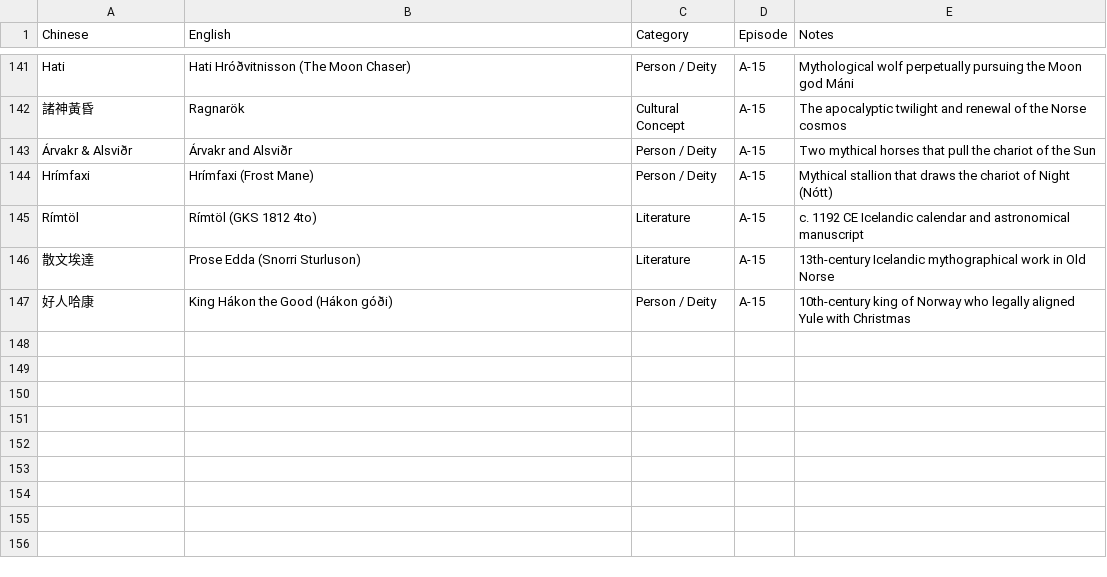
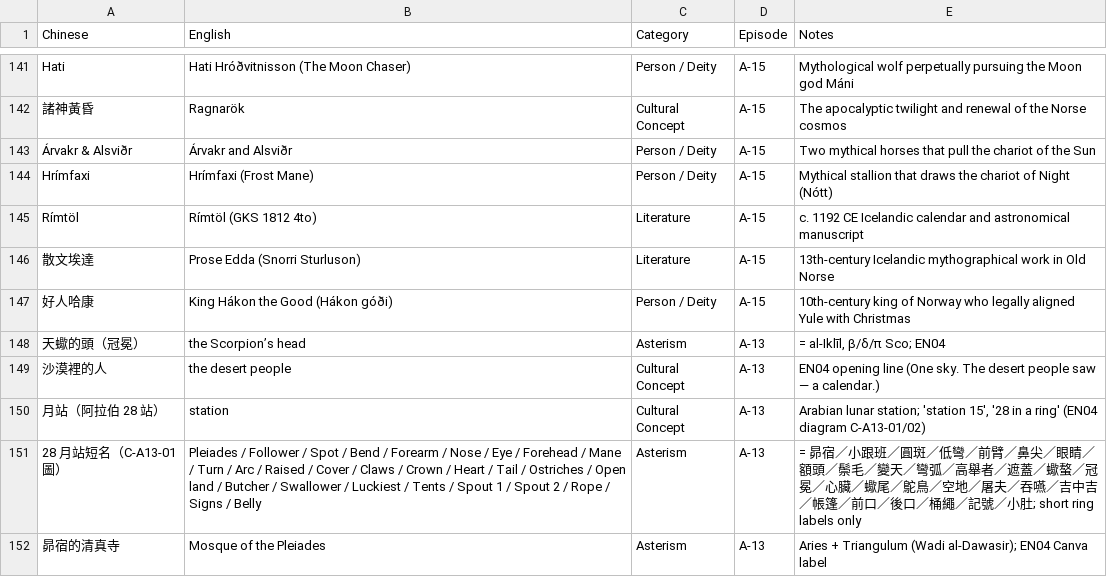
Before and after one commit to Kimchi2104/NTNU-Insta, a CSV file: 06_發布月曆/英文譯名表.csv, drawn as a sheet; only a part is shown, gaps mark what is left out.

```diff
--- a/06_發布月曆/英文譯名表.csv
+++ b/06_發布月曆/英文譯名表.csv
@@ -147 +147,6 @@ Rímtöl,Rímtöl (GKS 1812 4to),Literature,A-15,c. 1192 CE Icelandic calendar a
 好人哈康,King Hákon the Good (Hákon góði),Person / Deity,A-15,10th-century king of Norway who legally aligned Yule with Christmas
+天蠍的頭（冠冕）,the Scorpion’s head,Asterism,A-13,"= al-Iklīl, β/δ/π Sco; EN04"
+沙漠裡的人,the desert people,Cultural Concept,A-13,EN04 opening line (One sky. The desert people saw — a calendar.)
+月站（阿拉伯 28 站）,station,Cultural Concept,A-13,"Arabian lunar station; 'station 15', '28 in a ring' (EN04 diagram C-A13-01/02)"
+28 月站短名（C-A13-01 圖）,Pleiades / Follower / Spot / Bend / Forearm / Nose / Eye / Forehead / Mane / Turn / Arc / Raised / Cover / Claws / Crown / Heart / Tail / Ostriches / Open land / Butcher / Swallower / Luckiest / Tents / Spout 1 / Spout 2 / Rope / Signs / Belly,Asterism,A-13,= 昴宿／小跟班／圓斑／低彎／前臂／鼻尖／眼睛／額頭／鬃毛／變天／彎弧／高舉者／遮蓋／蠍螯／冠冕／心臟／蠍尾／鴕鳥／空地／屠夫／吞嚥／吉中吉／帳篷／前口／後口／桶繩／記號／小肚; short ring labels only
+昴宿的清真寺,Mosque of the Pleiades,Asterism,A-13,Aries + Triangulum (Wadi al-Dawasir); EN04 Canva label
```
Also changed, not shown: 06_發布月曆/節目表_萬國星空_英文版.csv, 14 other files.
